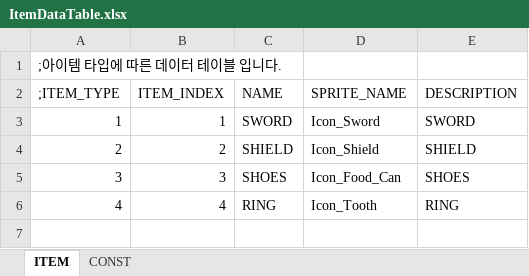
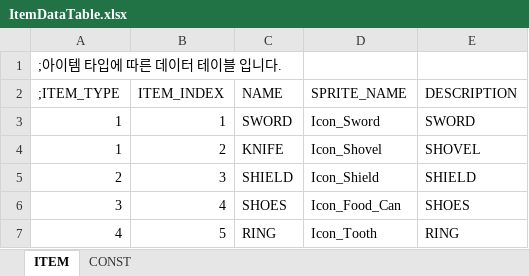
Before and after one commit to 1000DownLoad/ProjectD, an Excel workbook: DataTable/Common/ItemDataTable.xlsx, sheet ITEM, drawn as a sheet; values as stored, in another font and other column widths than the file's, no borders; addresses are those after the commit; the diff names each change by its address in the sheet, - before the commit and + after, or states it on an @@ line.

```diff
--- a/DataTable/Common/ItemDataTable.xlsx (sheet ITEM)
+++ b/DataTable/Common/ItemDataTable.xlsx (sheet ITEM)
-A4 (;ITEM_TYPE): 2
+A4 (;ITEM_TYPE): 1
-C4 (NAME): SHIELD
+C4 (NAME): KNIFE
-D4 (SPRITE_NAME): Icon_Shield
+D4 (SPRITE_NAME): Icon_Shovel
-E4 (DESCRIPTION): SHIELD
+E4 (DESCRIPTION): SHOVEL
+row 5: 2 | 3 | SHIELD | Icon_Shield | SHIELD
-B6 (ITEM_INDEX): 3
+B6 (ITEM_INDEX): 4
-B7 (ITEM_INDEX): 4
+B7 (ITEM_INDEX): 5
```
Also changed, not shown: 10 other files.
